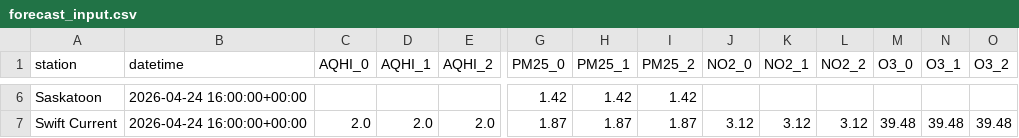
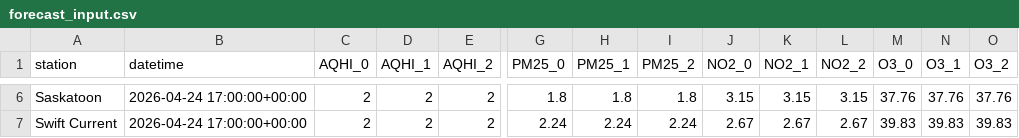
Before and after one commit to DKevinM/SK_Air_Map, a CSV file: data/forecast_input.csv, drawn as a sheet; only a part is shown, gaps mark what is left out; the diff covers the shown part only; the diff names each change by its address in the sheet, - before the commit and + after, or states it on an @@ line.

```diff
--- a/data/forecast_input.csv
+++ b/data/forecast_input.csv
-B6:B7 (datetime): 2026-04-24 16:00:00+00:00
+B6:B7 (datetime): 2026-04-24 17:00:00+00:00
-C6 (AQHI_0): (empty)
+C6 (AQHI_0): 2
-D6 (AQHI_1): (empty)
+D6 (AQHI_1): 2
-E6 (AQHI_2): (empty)
+E6 (AQHI_2): 2
-G6 (PM25_0): 1.42
+G6 (PM25_0): 1.8
-H6 (PM25_1): 1.42
+H6 (PM25_1): 1.8
-I6 (PM25_2): 1.42
+I6 (PM25_2): 1.8
-J6 (NO2_0): (empty)
+J6 (NO2_0): 3.15
-K6 (NO2_1): (empty)
+K6 (NO2_1): 3.15
-L6 (NO2_2): (empty)
+L6 (NO2_2): 3.15
-M6 (O3_0): (empty)
+M6 (O3_0): 37.76
-N6 (O3_1): (empty)
+N6 (O3_1): 37.76
-O6 (O3_2): (empty)
+O6 (O3_2): 37.76
-C7 (AQHI_0): 2.0
+C7 (AQHI_0): 2
-D7 (AQHI_1): 2.0
+D7 (AQHI_1): 2
-E7 (AQHI_2): 2.0
+E7 (AQHI_2): 2
-G7 (PM25_0): 1.87
+G7 (PM25_0): 2.24
-H7 (PM25_1): 1.87
+H7 (PM25_1): 2.24
-I7 (PM25_2): 1.87
+I7 (PM25_2): 2.24
-J7 (NO2_0): 3.12
+J7 (NO2_0): 2.67
-K7 (NO2_1): 3.12
+K7 (NO2_1): 2.67
-L7 (NO2_2): 3.12
+L7 (NO2_2): 2.67
-M7 (O3_0): 39.48
+M7 (O3_0): 39.83
-N7 (O3_1): 39.48
+N7 (O3_1): 39.83
-O7 (O3_2): 39.48
+O7 (O3_2): 39.83
```
Also changed, not shown: 73 edited cells elsewhere in this file, 1 other file.
